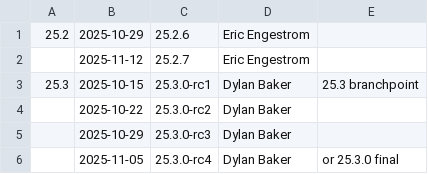
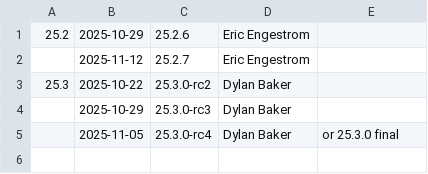
Before and after one commit to joshuaswarren/mesa-1, a CSV file: docs/release-calendar.csv, drawn as a sheet.

Commit message:
docs: update calendar for 25.3.0-rc1
Part-of: <https://gitlab.freedesktop.org/mesa/mesa/-/merge_requests/37921>

```diff
--- a/docs/release-calendar.csv
+++ b/docs/release-calendar.csv
@@ -2,4 +2,3 @@
 ,2025-11-12,25.2.7,Eric Engestrom,
-25.3,2025-10-15,25.3.0-rc1,Dylan Baker,25.3 branchpoint
-,2025-10-22,25.3.0-rc2,Dylan Baker,
+25.3,2025-10-22,25.3.0-rc2,Dylan Baker,
 ,2025-10-29,25.3.0-rc3,Dylan Baker,
```
